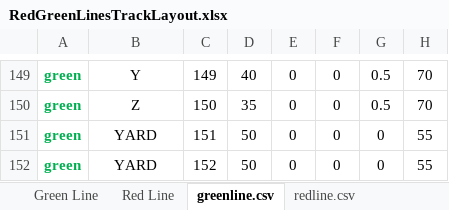
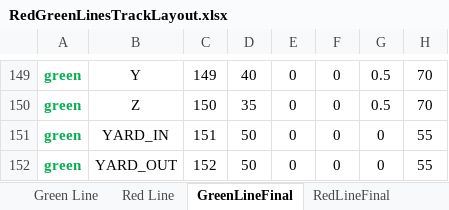
Before and after one commit to kevingilboy/COE1186, an Excel workbook: TrainSystem/src/Modules/TrackModel/Track Layout/RedGreenLinesTrackLayout.xlsx, sheet GreenLineFinal, drawn as a sheet; only a part is shown, gaps mark what is left out; values as stored, in another font and other column widths than the file's, no borders; the diff names each change by its address in the sheet, - before the commit and + after, or states it on an @@ line.

Commit message:
yard_in / out formatting in CSV and some other stuff

```diff
--- a/TrainSystem/src/Modules/TrackModel/Track Layout/RedGreenLinesTrackLayout.xlsx (sheet GreenLineFinal)
+++ b/TrainSystem/src/Modules/TrackModel/Track Layout/RedGreenLinesTrackLayout.xlsx (sheet GreenLineFinal)
-sheet tab: greenline.csv
+sheet tab: GreenLineFinal
-sheet tab: redline.csv
+sheet tab: RedLineFinal
-B151: YARD
+B151: YARD_IN
-B152: YARD
+B152: YARD_OUT
```
Also changed, not shown: sheet Green Line, 4 other files.
